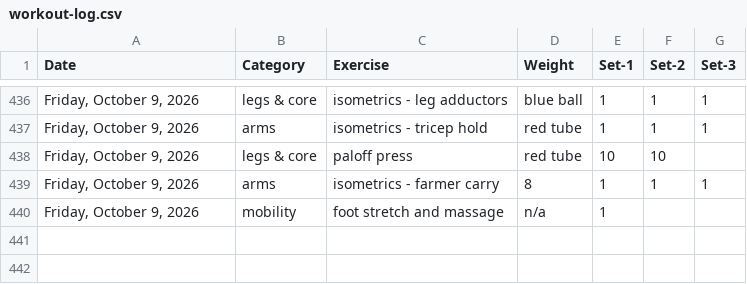
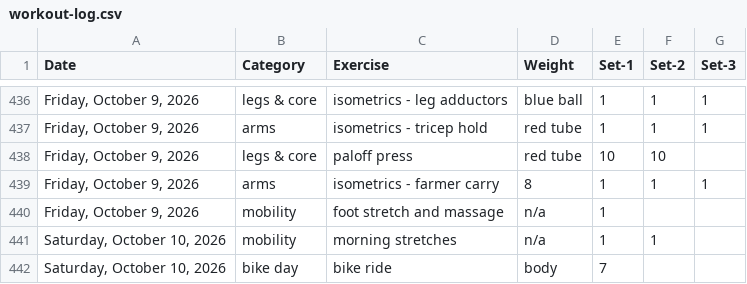
Before and after one commit to bcdatavis/fitness-tracker, a CSV file: log/workout-log.csv, drawn as a sheet; only a part is shown, gaps mark what is left out.

Commit message:
Workout Log Saturday, October 10, 2026

```diff
--- a/log/workout-log.csv
+++ b/log/workout-log.csv
@@ -440 +440,3 @@ Date,Category,Exercise,Weight,Set-1,Set-2,Set-3
 "Friday, October 9, 2026",mobility,foot stretch and massage,n/a,1,,
+"Saturday, October 10, 2026",mobility,morning stretches,n/a,1,1,
+"Saturday, October 10, 2026",bike day,bike ride,body,7,,
```
